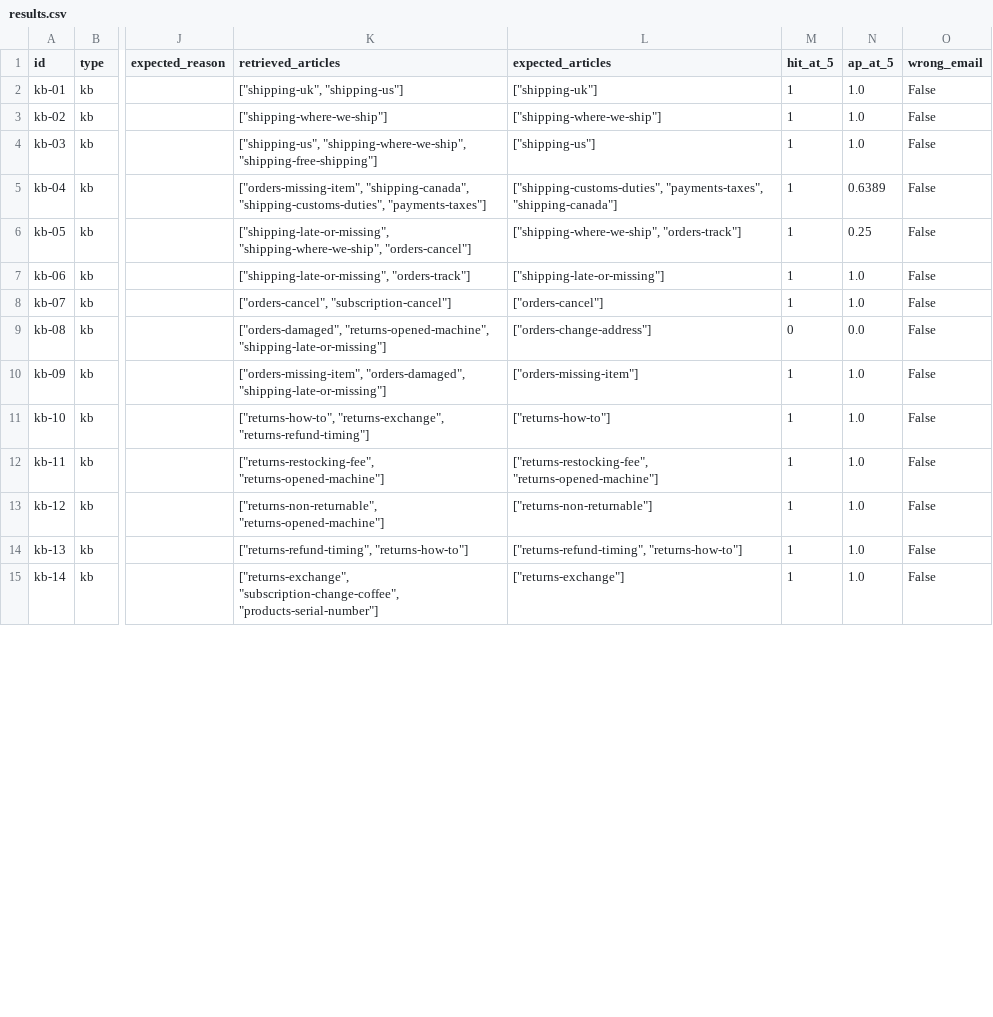
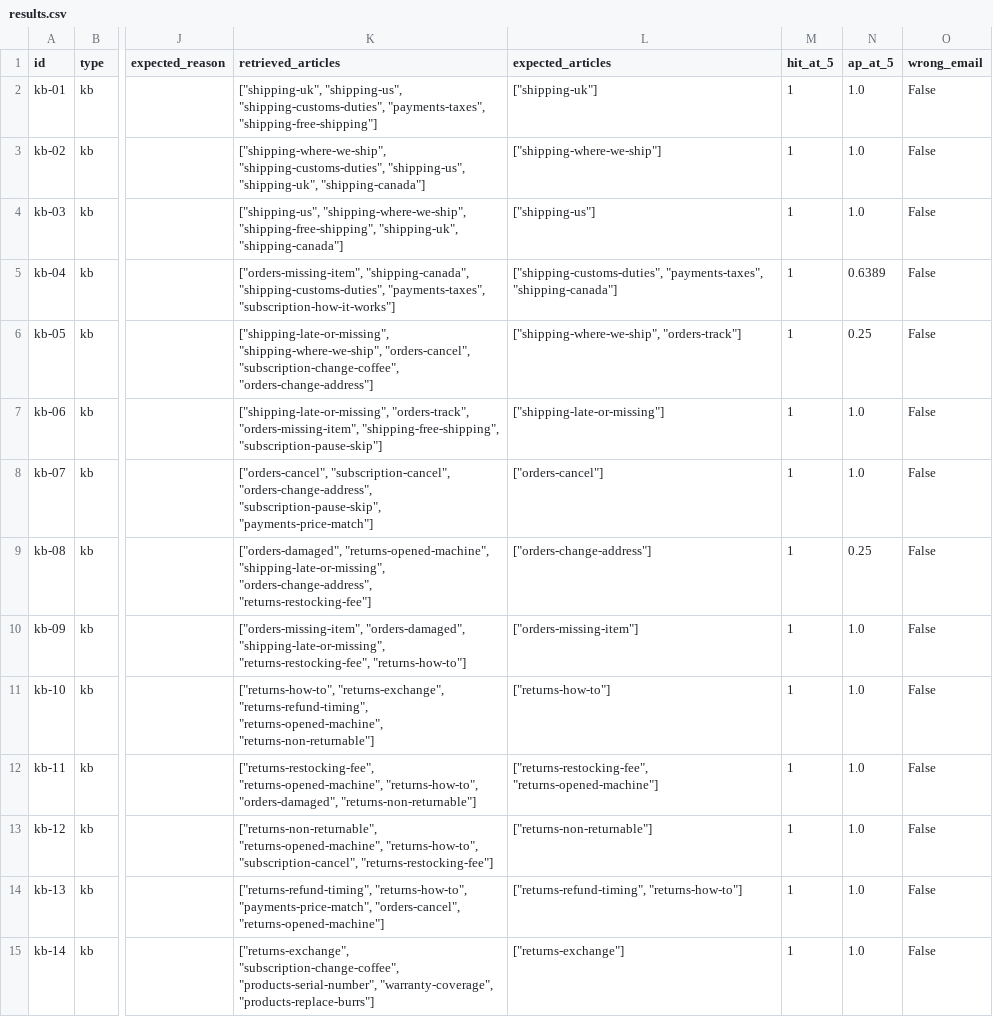
Before and after one commit to ewerside/support-agent-rag, a CSV file: eval/results/v1/results.csv, drawn as a sheet; only a part is shown, gaps mark what is left out; the diff covers the shown part only; the diff names each change by its address in the sheet, - before the commit and + after, or states it on an @@ line.

Commit message:
score retrieval on 5 distinct articles and add fully correct metric

```diff
--- a/eval/results/v1/results.csv
+++ b/eval/results/v1/results.csv
-K2 (retrieved_articles): ["shipping-uk", "shipping-us"]
+K2 (retrieved_articles): ["shipping-uk", "shipping-us", "shipping-customs-duties", "payments-taxes", "shipping-free-shipping"]
-K3 (retrieved_articles): ["shipping-where-we-ship"]
+K3 (retrieved_articles): ["shipping-where-we-ship", "shipping-customs-duties", "shipping-us", "shipping-uk", "shipping-canada"]
-K4 (retrieved_articles): ["shipping-us", "shipping-where-we-ship", "shipping-free-shipping"]
+K4 (retrieved_articles): ["shipping-us", "shipping-where-we-ship", "shipping-free-shipping", "shipping-uk", "shipping-canada"]
-K5 (retrieved_articles): …"shipping-canada", "shipping-customs-duties", "payments-taxes"]
+K5 (retrieved_articles): …"shipping-canada", "shipping-customs-duties", "payments-taxes", "subscription-how-it-works"]
-K6 (retrieved_articles): ["shipping-late-or-missing", "shipping-where-we-ship", "orders-cancel"]
+K6 (retrieved_articles): ["shipping-late-or-missing", "shipping-where-we-ship", "orders-cancel", "subscription-change-coffee", "orders-change-address"]
-K7 (retrieved_articles): ["shipping-late-or-missing", "orders-track"]
+K7 (retrieved_articles): ["shipping-late-or-missing", "orders-track", "orders-missing-item", "shipping-free-shipping", "subscription-pause-skip"]
-K8 (retrieved_articles): ["orders-cancel", "subscription-cancel"]
+K8 (retrieved_articles): ["orders-cancel", "subscription-cancel", "orders-change-address", "subscription-pause-skip", "payments-price-match"]
-K9 (retrieved_articles): ["orders-damaged", "returns-opened-machine", "shipping-late-or-missing"]
+K9 (retrieved_articles): ["orders-damaged", "returns-opened-machine", "shipping-late-or-missing", "orders-change-address", "returns-restocking-fee"]
-M9 (hit_at_5): 0
+M9 (hit_at_5): 1
-N9 (ap_at_5): 0.0
+N9 (ap_at_5): 0.25
-K10 (retrieved_articles): ["orders-missing-item", "orders-damaged", "shipping-late-or-missing"]
+K10 (retrieved_articles): ["orders-missing-item", "orders-damaged", "shipping-late-or-missing", "returns-restocking-fee", "returns-how-to"]
-K11 (retrieved_articles): ["returns-how-to", "returns-exchange", "returns-refund-timing"]
+K11 (retrieved_articles): ["returns-how-to", "returns-exchange", "returns-refund-timing", "returns-opened-machine", "returns-non-returnable"]
-K12 (retrieved_articles): ["returns-restocking-fee", "returns-opened-machine"]
+K12 (retrieved_articles): ["returns-restocking-fee", "returns-opened-machine", "returns-how-to", "orders-damaged", "returns-non-returnable"]
-K13 (retrieved_articles): ["returns-non-returnable", "returns-opened-machine"]
+K13 (retrieved_articles): ["returns-non-returnable", "returns-opened-machine", "returns-how-to", "subscription-cancel", "returns-restocking-fee"]
-K14 (retrieved_articles): ["returns-refund-timing", "returns-how-to"]
+K14 (retrieved_articles): ["returns-refund-timing", "returns-how-to", "payments-price-match", "orders-cancel", "returns-opened-machine"]
-K15 (retrieved_articles): ["returns-exchange", "subscription-change-coffee", "products-serial-number"]
+K15 (retrieved_articles): ["returns-exchange", "subscription-change-coffee", "products-serial-number", "warranty-coverage", "products-replace-burrs"]
```
Also changed, not shown: 21 edited cells elsewhere in this file, 4 other files.
